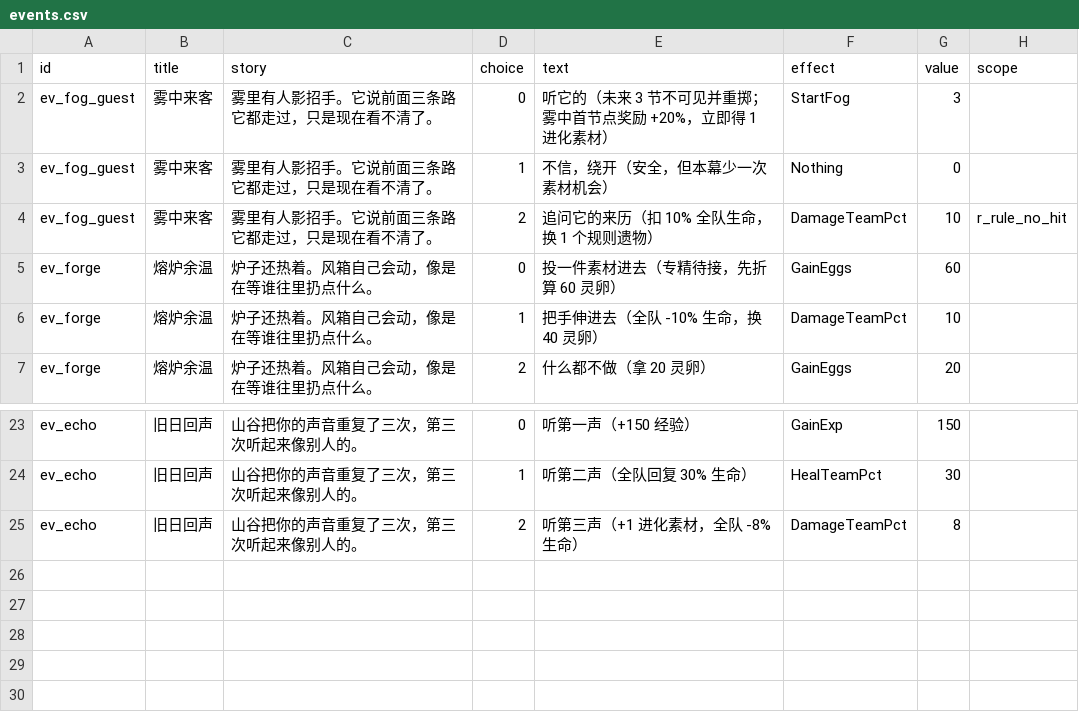
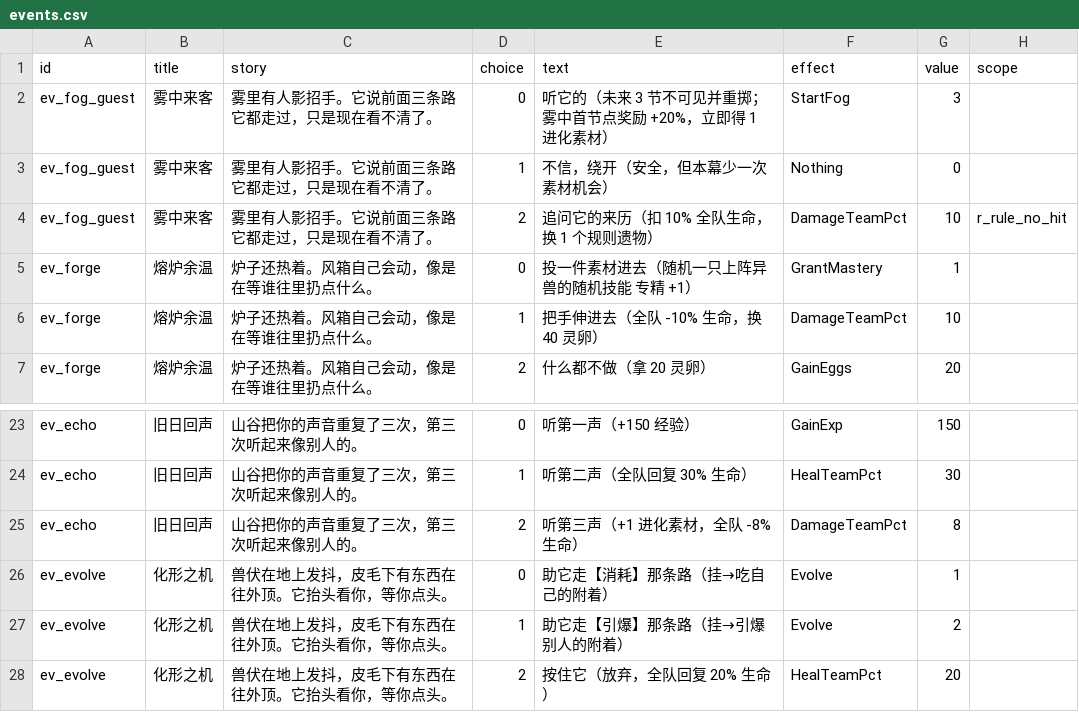
Before and after one commit to ZZYX8Ar/WanXiang, a CSV file: Assets/Resources/Data/events.csv, drawn as a sheet; only a part is shown, gaps mark what is left out.

Commit message:
事件接入养成：新增 GrantMastery / Evolve 两种效果；熔炉余温改为专精+1，新增「化形之机」事件让玩家选进化路线 A/B

```diff
--- a/Assets/Resources/Data/events.csv
+++ b/Assets/Resources/Data/events.csv
@@ -4,3 +4,3 @@ ev_fog_guest,雾中来客,雾里有人影招手。它说前面三条路它都走
 ev_fog_guest,雾中来客,雾里有人影招手。它说前面三条路它都走过，只是现在看不清了。,2,追问它的来历（扣 10% 全队生命，换 1 个规则遗物）,DamageTeamPct,10,r_rule_no_hit
-ev_forge,熔炉余温,炉子还热着。风箱自己会动，像是在等谁往里扔点什么。,0,投一件素材进去（专精待接，先折算 60 灵卵）,GainEggs,60,
+ev_forge,熔炉余温,炉子还热着。风箱自己会动，像是在等谁往里扔点什么。,0,投一件素材进去（随机一只上阵异兽的随机技能 专精 +1）,GrantMastery,1,
 ev_forge,熔炉余温,炉子还热着。风箱自己会动，像是在等谁往里扔点什么。,1,把手伸进去（全队 -10% 生命，换 40 灵卵）,DamageTeamPct,10,
@@ -25 +25,4 @@ ev_echo,旧日回声,山谷把你的声音重复了三次，第三次听起来
 ev_echo,旧日回声,山谷把你的声音重复了三次，第三次听起来像别人的。,2,听第三声（+1 进化素材，全队 -8% 生命）,DamageTeamPct,8,
+ev_evolve,化形之机,兽伏在地上发抖，皮毛下有东西在往外顶。它抬头看你，等你点头。,0,助它走【消耗】那条路（挂→吃自己的附着）,Evolve,1,
+ev_evolve,化形之机,兽伏在地上发抖，皮毛下有东西在往外顶。它抬头看你，等你点头。,1,助它走【引爆】那条路（挂→引爆别人的附着）,Evolve,2,
+ev_evolve,化形之机,兽伏在地上发抖，皮毛下有东西在往外顶。它抬头看你，等你点头。,2,按住它（放弃，全队回复 20% 生命）,HealTeamPct,20,
```
Also changed, not shown: 2 other files.
